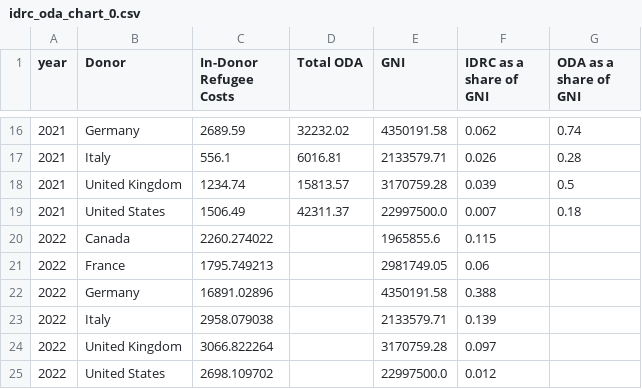
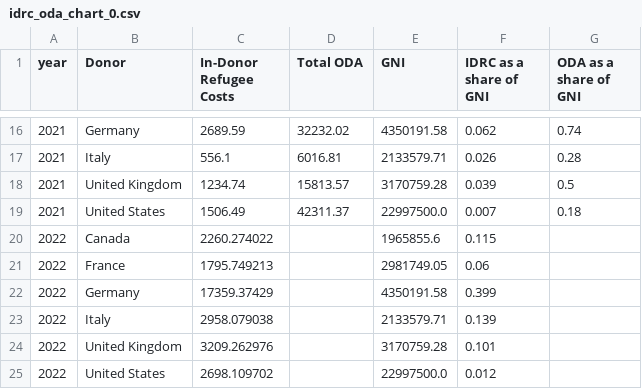
Before and after one commit to ONEcampaign/ukraine_oda_tracker, a CSV file: output/idrc_oda_chart_0.csv, drawn as a sheet; only a part is shown, gaps mark what is left out.

```diff
--- a/output/idrc_oda_chart_0.csv
+++ b/output/idrc_oda_chart_0.csv
@@ -21,5 +21,5 @@ year,Donor,In-Donor Refugee Costs,Total ODA,GNI,IDRC as a share of GNI,ODA as a
 2022,France,1795.749213,,2981749.05,0.06,
-2022,Germany,16891.02896,,4350191.58,0.388,
+2022,Germany,17359.37429,,4350191.58,0.399,
 2022,Italy,2958.079038,,2133579.71,0.139,
-2022,United Kingdom,3066.822264,,3170759.28,0.097,
+2022,United Kingdom,3209.262976,,3170759.28,0.101,
 2022,United States,2698.109702,,22997500.0,0.012,
```
Also changed, not shown: output/idrc_oda_chart_1.csv, output/idrc_oda_chart_3.csv, 6 other files.
